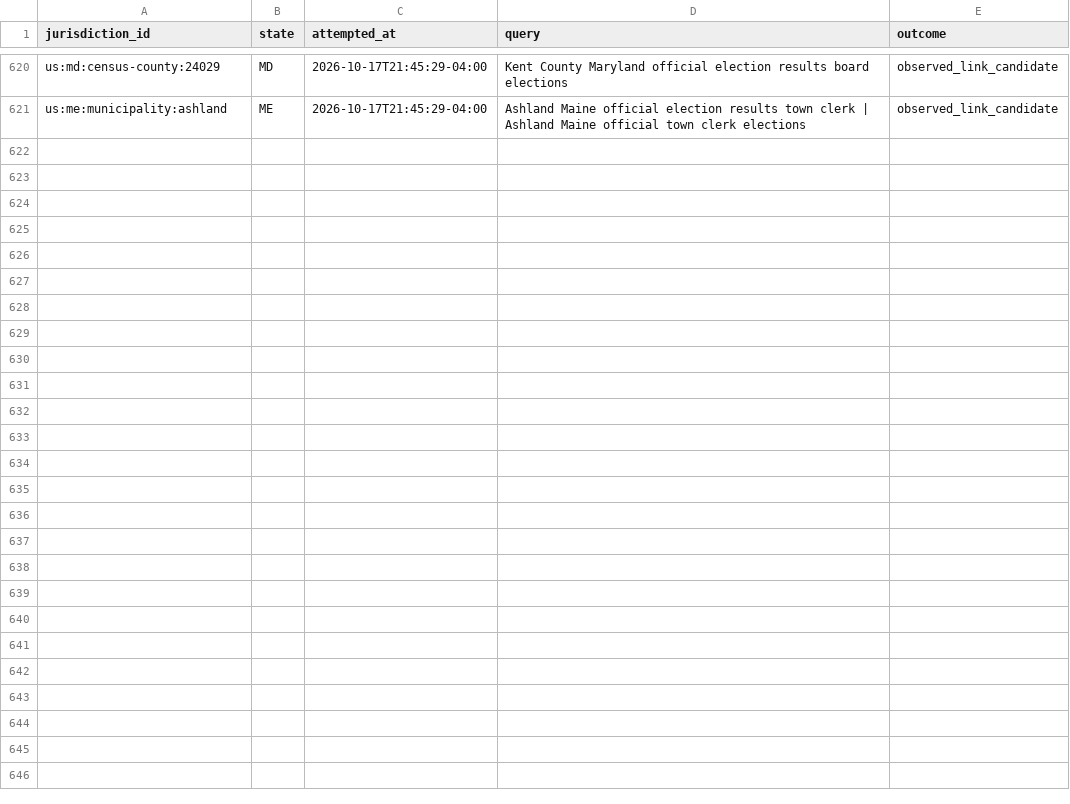
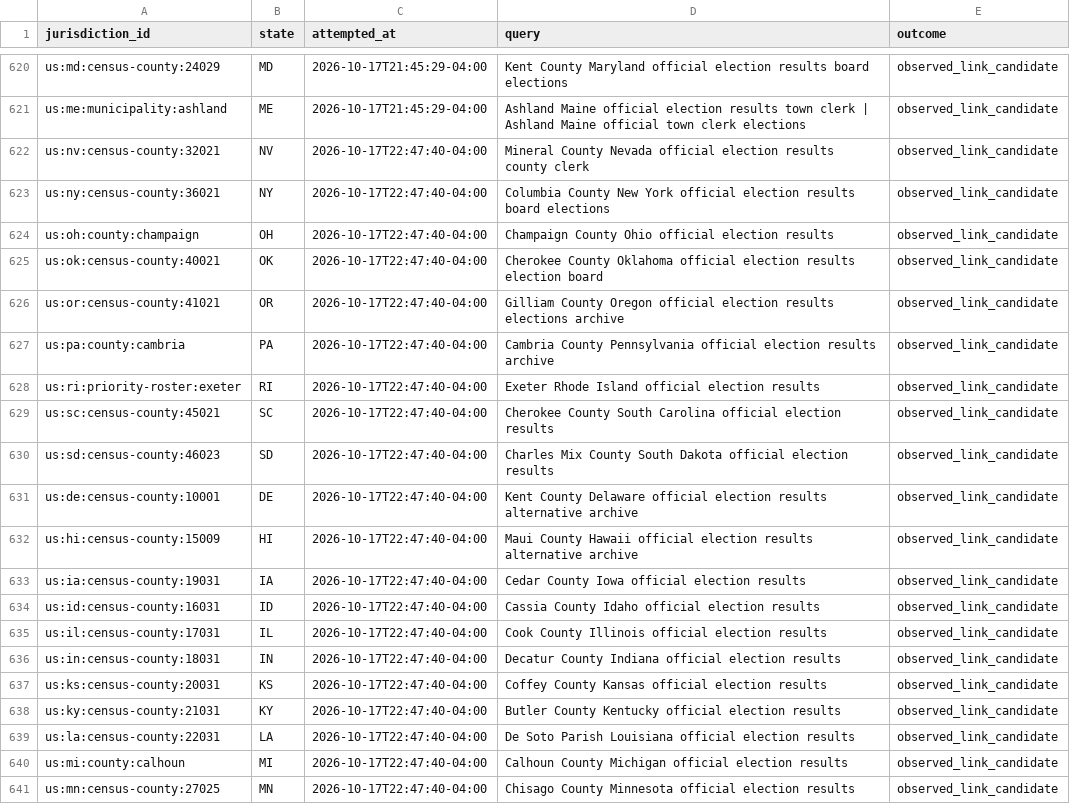
Before and after one commit to pasek-projects-um/ElectionDataGrabber, a CSV file: audit/local-site-discovery-attempts.csv, drawn as a sheet; only a part is shown, gaps mark what is left out; the diff names each change by its address in the sheet, - before the commit and + after, or states it on an @@ line.

Commit message:
data: add evidence-first local election discovery round

```diff
--- a/audit/local-site-discovery-attempts.csv
+++ b/audit/local-site-discovery-attempts.csv
+row 622: us:nv:census-county:32021 | NV | 2026-10-17T22:47:40-04:00 | Mineral County Nevada official election results county clerk | observed_link_candidate
+row 623: us:ny:census-county:36021 | NY | 2026-10-17T22:47:40-04:00 | Columbia County New York official election results board elections | observed_link_candidate
+row 624: us:oh:county:champaign | OH | 2026-10-17T22:47:40-04:00 | Champaign County Ohio official election results | observed_link_candidate
+row 625: us:ok:census-county:40021 | OK | 2026-10-17T22:47:40-04:00 | Cherokee County Oklahoma official election results election board | observed_link_candidate
+row 626: us:or:census-county:41021 | OR | 2026-10-17T22:47:40-04:00 | Gilliam County Oregon official election results elections archive | observed_link_candidate
+row 627: us:pa:county:cambria | PA | 2026-10-17T22:47:40-04:00 | Cambria County Pennsylvania official election results archive | observed_link_candidate
+row 628: us:ri:priority-roster:exeter | RI | 2026-10-17T22:47:40-04:00 | Exeter Rhode Island official election results | observed_link_candidate
+row 629: us:sc:census-county:45021 | SC | 2026-10-17T22:47:40-04:00 | Cherokee County South Carolina official election results | observed_link_candidate
+row 630: us:sd:census-county:46023 | SD | 2026-10-17T22:47:40-04:00 | Charles Mix County South Dakota official election results | observed_link_candidate
+row 631: us:de:census-county:10001 | DE | 2026-10-17T22:47:40-04:00 | Kent County Delaware official election results alternative archive | observed_link_candidate
+row 632: us:hi:census-county:15009 | HI | 2026-10-17T22:47:40-04:00 | Maui County Hawaii official election results alternative archive | observed_link_candidate
+row 633: us:ia:census-county:19031 | IA | 2026-10-17T22:47:40-04:00 | Cedar County Iowa official election results | observed_link_candidate
+row 634: us:id:census-county:16031 | ID | 2026-10-17T22:47:40-04:00 | Cassia County Idaho official election results | observed_link_candidate
+row 635: us:il:census-county:17031 | IL | 2026-10-17T22:47:40-04:00 | Cook County Illinois official election results | observed_link_candidate
+row 636: us:in:census-county:18031 | IN | 2026-10-17T22:47:40-04:00 | Decatur County Indiana official election results | observed_link_candidate
+row 637: us:ks:census-county:20031 | KS | 2026-10-17T22:47:40-04:00 | Coffey County Kansas official election results | observed_link_candidate
+row 638: us:ky:census-county:21031 | KY | 2026-10-17T22:47:40-04:00 | Butler County Kentucky official election results | observed_link_candidate
+row 639: us:la:census-county:22031 | LA | 2026-10-17T22:47:40-04:00 | De Soto Parish Louisiana official election results | observed_link_candidate
+row 640: us:mi:county:calhoun | MI | 2026-10-17T22:47:40-04:00 | Calhoun County Michigan official election results | observed_link_candidate
+row 641: us:mn:census-county:27025 | MN | 2026-10-17T22:47:40-04:00 | Chisago County Minnesota official election results | observed_link_candidate
```
Also changed, not shown: 1 other file.
